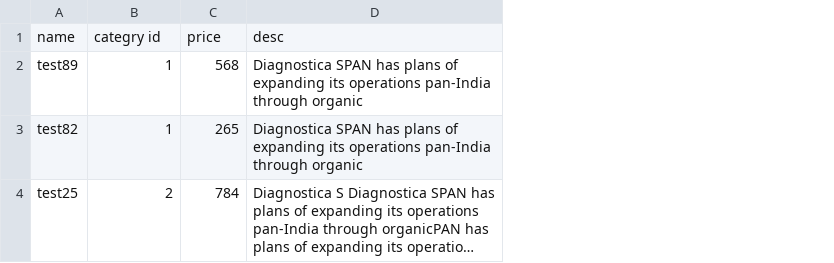
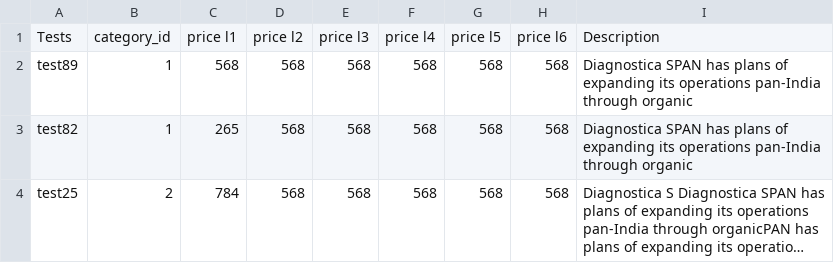
Before and after one commit to Sandeep2325/diagnostica, a CSV file: app1/static/files/test bulk.csv, drawn as a sheet; long unchanged cells end in …; removed rows and columns are numbered as before the commit, all else as after; the diff names each change by its address in the sheet, - before the commit and + after, or states it on an @@ line.

```diff
--- a/app1/static/files/test bulk.csv
+++ b/app1/static/files/test bulk.csv
+column D, rows 2-4: all 568
+column E, rows 2-4: all 568
+column F, rows 2-4: all 568
+column G, rows 2-4: all 568
+column H, rows 2-4: all 568
-row 1: name | categry id | price | desc
+row 1: Tests | category_id | price l1 | price l2 | price l3 | price l4 | price l5 | price l6 | Description
```
Also changed, not shown: 3 other files.
